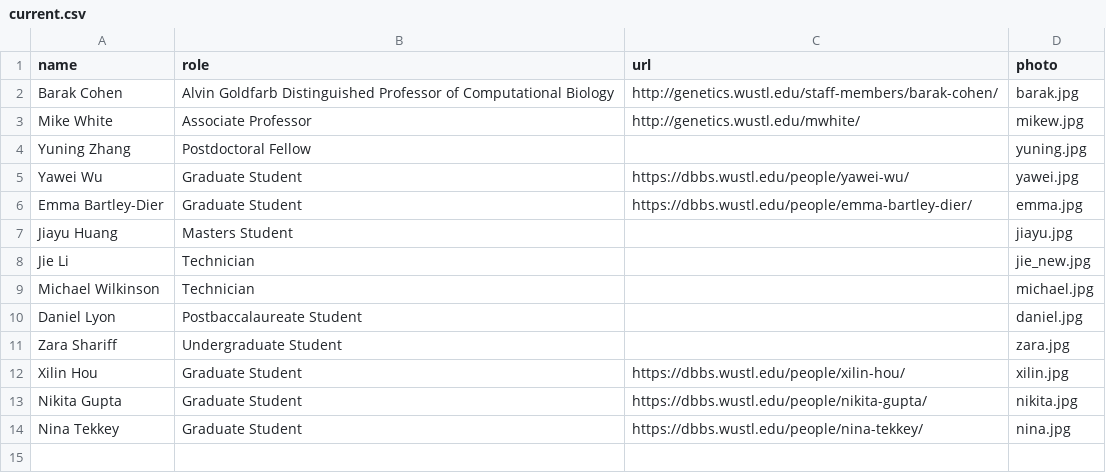
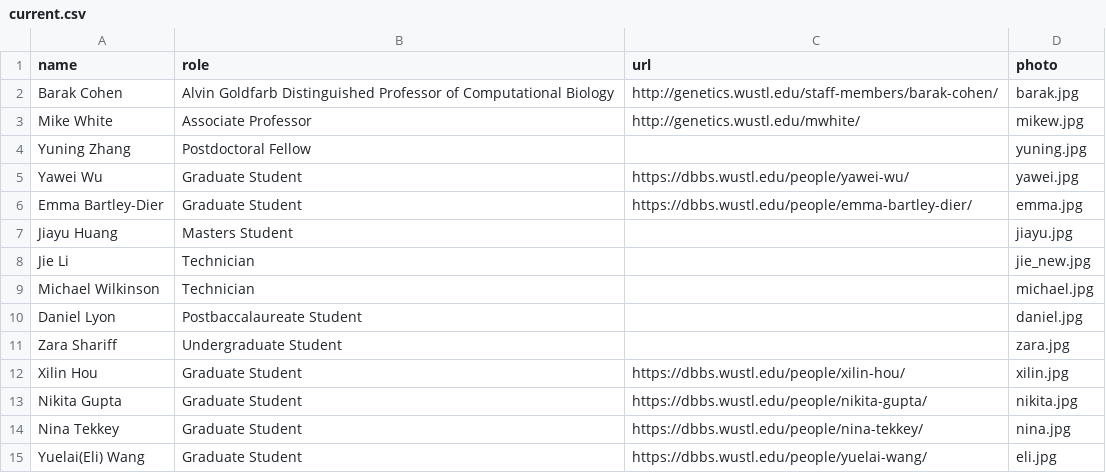
Before and after one commit to barakcohenlab/website, a CSV file: content/people/current.csv, drawn as a sheet.

Commit message:
Update current.csv to add Eli.

```diff
--- a/content/people/current.csv
+++ b/content/people/current.csv
@@ -14 +14,2 @@ Nikita Gupta,Graduate Student,https://dbbs.wustl.edu/people/nikita-gupta/,nikita
 Nina Tekkey,Graduate Student,https://dbbs.wustl.edu/people/nina-tekkey/,nina.jpg
+Yuelai(Eli) Wang,Graduate Student,https://dbbs.wustl.edu/people/yuelai-wang/,eli.jpg
```
